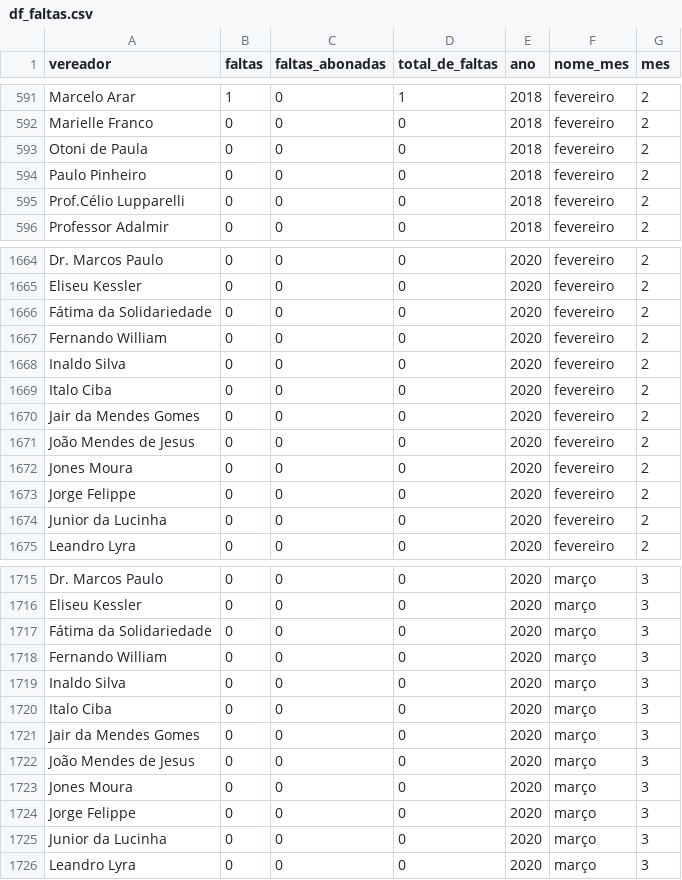
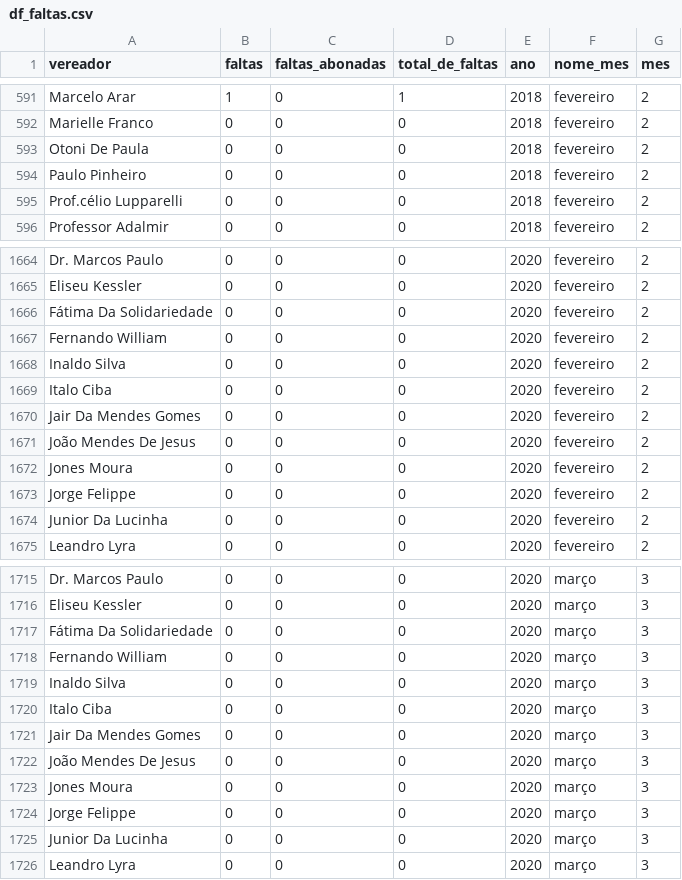
Before and after one commit to marwincarmo/atividade-cmrj, a CSV file: df_faltas.csv, drawn as a sheet; only a part is shown, gaps mark what is left out; the diff covers the shown part only.

```diff
--- a/df_faltas.csv
+++ b/df_faltas.csv
@@ -592,5 +592,5 @@ Marcelo Arar,1,0,1,2018,fevereiro,2
 Marielle Franco,0,0,0,2018,fevereiro,2
-Otoni de Paula,0,0,0,2018,fevereiro,2
+Otoni De Paula,0,0,0,2018,fevereiro,2
 Paulo Pinheiro,0,0,0,2018,fevereiro,2
-Prof.Célio Lupparelli,0,0,0,2018,fevereiro,2
+Prof.célio Lupparelli,0,0,0,2018,fevereiro,2
 Professor Adalmir,0,0,0,2018,fevereiro,2
@@ -1665,3 +1665,3 @@ Dr. Marcos Paulo,0,0,0,2020,fevereiro,2
 Eliseu Kessler,0,0,0,2020,fevereiro,2
-Fátima da Solidariedade,0,0,0,2020,fevereiro,2
+Fátima Da Solidariedade,0,0,0,2020,fevereiro,2
 Fernando William,0,0,0,2020,fevereiro,2
@@ -1669,7 +1669,7 @@ Inaldo Silva,0,0,0,2020,fevereiro,2
 Italo Ciba,0,0,0,2020,fevereiro,2
-Jair da Mendes Gomes,0,0,0,2020,fevereiro,2
-João Mendes de Jesus,0,0,0,2020,fevereiro,2
+Jair Da Mendes Gomes,0,0,0,2020,fevereiro,2
+João Mendes De Jesus,0,0,0,2020,fevereiro,2
 Jones Moura,0,0,0,2020,fevereiro,2
 Jorge Felippe,0,0,0,2020,fevereiro,2
-Junior da Lucinha,0,0,0,2020,fevereiro,2
+Junior Da Lucinha,0,0,0,2020,fevereiro,2
 Leandro Lyra,0,0,0,2020,fevereiro,2
@@ -1716,3 +1716,3 @@ Dr. Marcos Paulo,0,0,0,2020,março,3
 Eliseu Kessler,0,0,0,2020,março,3
-Fátima da Solidariedade,0,0,0,2020,março,3
+Fátima Da Solidariedade,0,0,0,2020,março,3
 Fernando William,0,0,0,2020,março,3
@@ -1720,7 +1720,7 @@ Inaldo Silva,0,0,0,2020,março,3
 Italo Ciba,0,0,0,2020,março,3
-Jair da Mendes Gomes,0,0,0,2020,março,3
-João Mendes de Jesus,0,0,0,2020,março,3
+Jair Da Mendes Gomes,0,0,0,2020,março,3
+João Mendes De Jesus,0,0,0,2020,março,3
 Jones Moura,0,0,0,2020,março,3
 Jorge Felippe,0,0,0,2020,março,3
-Junior da Lucinha,0,0,0,2020,março,3
+Junior Da Lucinha,0,0,0,2020,março,3
 Leandro Lyra,0,0,0,2020,março,3
```
Also changed, not shown: 162 edited cells elsewhere in this file, vereadores.csv, 3 other files.
